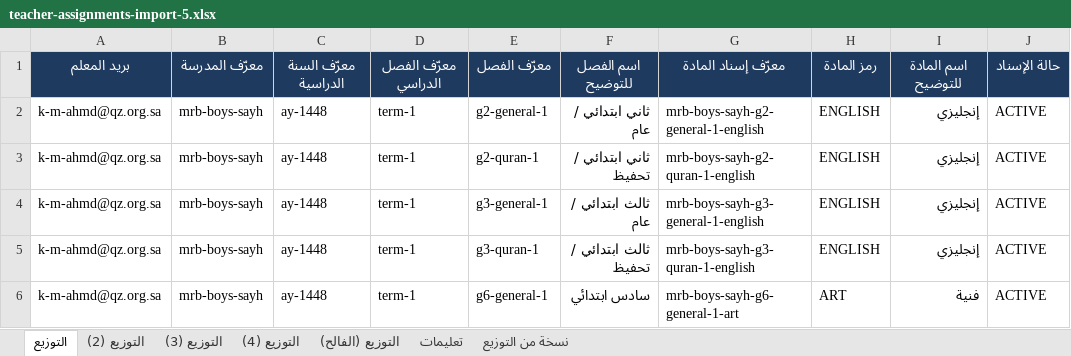
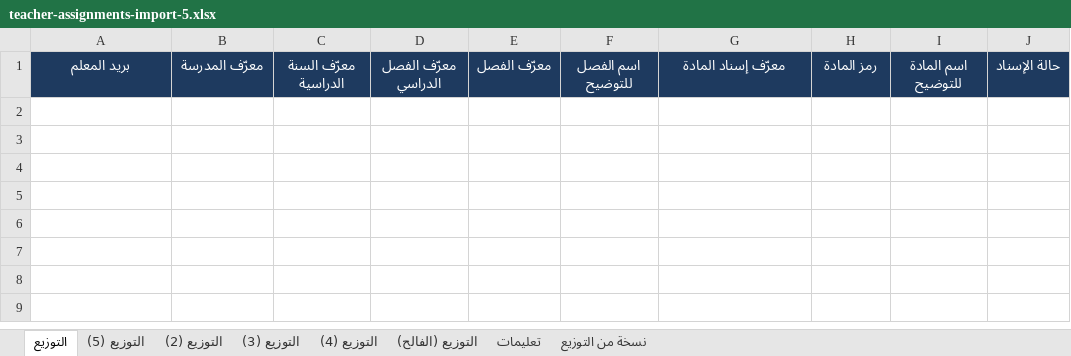
Before and after one commit to Eyhab333/edu-affairs-v2, an Excel workbook: scripts/teacher-imports/assignments/inputs/teacher-assignments-import-5.xlsx, sheet التوزيع, drawn as a sheet; values as stored, in another font and other column widths than the file's, no borders; table styles not drawn; the diff names each change by its address in the sheet, - before the commit and + after, or states it on an @@ line.

```diff
--- a/scripts/teacher-imports/assignments/inputs/teacher-assignments-import-5.xlsx (sheet التوزيع)
+++ b/scripts/teacher-imports/assignments/inputs/teacher-assignments-import-5.xlsx (sheet التوزيع)
+sheet tab: التوزيع (5)
-row 2: k-m-ahmd@qz.org.sa | mrb-boys-sayh | ay-1448 | term-1 | g2-general-1 | ثاني ابتدائي / عام | mrb-boys-sayh-g2-general-1-english | ENGLISH | إنجليزي | ACTIVE
-row 3: k-m-ahmd@qz.org.sa | mrb-boys-sayh | ay-1448 | term-1 | g2-quran-1 | ثاني ابتدائي / تحفيظ | mrb-boys-sayh-g2-quran-1-english | ENGLISH | إنجليزي | ACTIVE
-row 4: k-m-ahmd@qz.org.sa | mrb-boys-sayh | ay-1448 | term-1 | g3-general-1 | ثالث ابتدائي / عام | mrb-boys-sayh-g3-general-1-english | ENGLISH | إنجليزي | ACTIVE
-row 5: k-m-ahmd@qz.org.sa | mrb-boys-sayh | ay-1448 | term-1 | g3-quran-1 | ثالث ابتدائي / تحفيظ | mrb-boys-sayh-g3-quran-1-english | ENGLISH | إنجليزي | ACTIVE
-row 6: k-m-ahmd@qz.org.sa | mrb-boys-sayh | ay-1448 | term-1 | g6-general-1 | سادس ابتدائي | mrb-boys-sayh-g6-general-1-art | ART | فنية | ACTIVE
```
Also changed, not shown: scripts/kindergarten/inputs/kg-teacher-assignment-map.xlsx, 21 other files.
